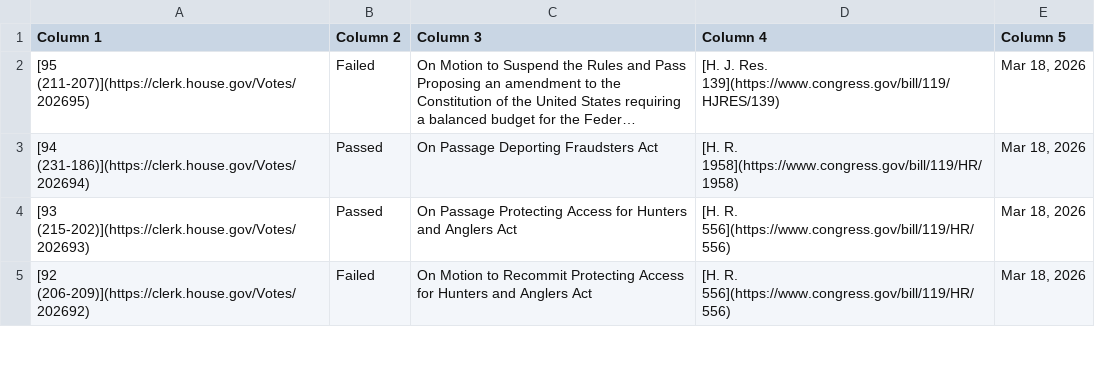
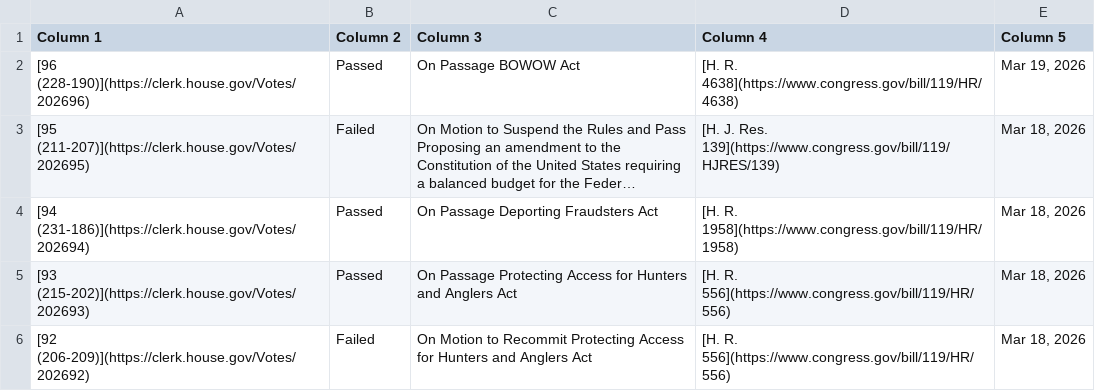
Before and after one commit to aomiller21/House_Votes, a CSV file: votes.csv, drawn as a sheet; only a part is shown; long unchanged cells end in …; the diff names each change by its address in the sheet, - before the commit and + after, or states it on an @@ line.

```diff
--- a/votes.csv
+++ b/votes.csv
+row 2: [96 (228-190)](https://clerk.house.gov/Votes/202696) | Passed | On Passage BOWOW Act | [H. R. 4638](https://www.congress.gov/bill/119/HR/4638) | Mar 19, 2026
```
